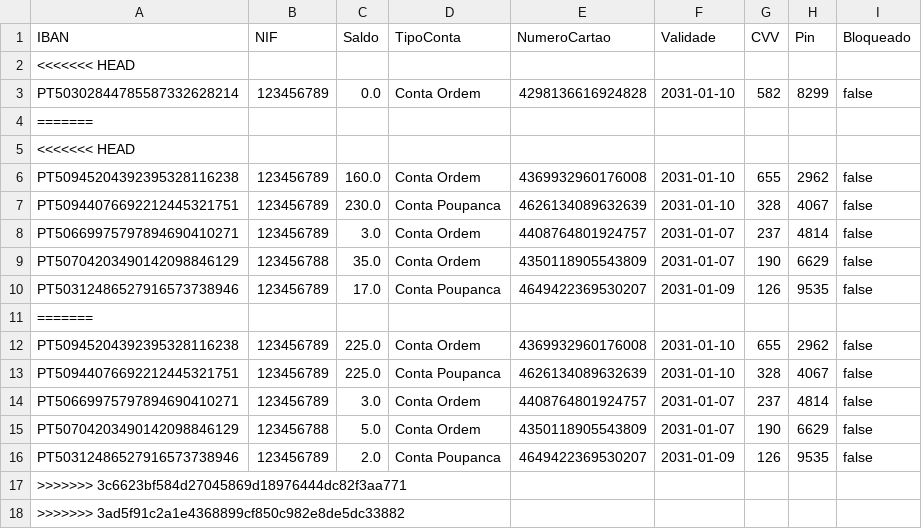
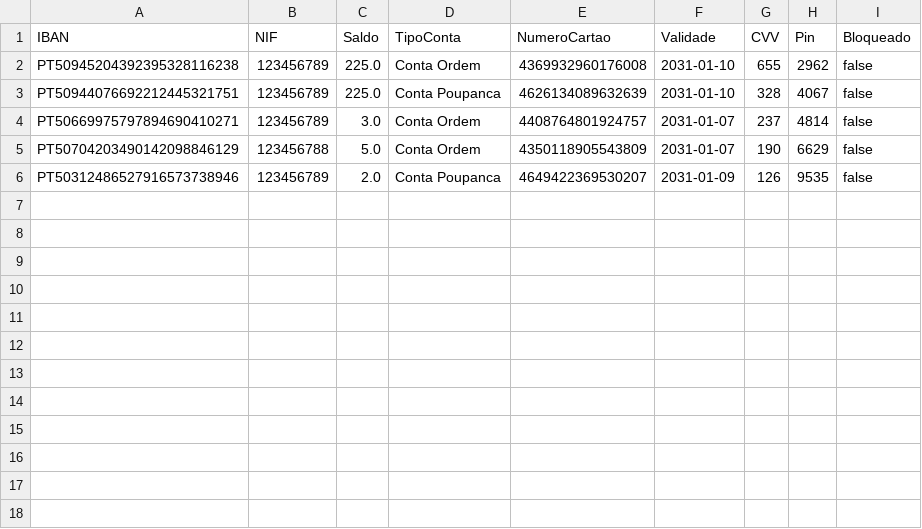
Before and after one commit to DiogoCastanho/Banking_System, a CSV file: contas.csv, drawn as a sheet.

Commit message:
Resolve merge conflict in contas.csv

```diff
--- a/contas.csv
+++ b/contas.csv
@@ -1,12 +1,2 @@
 IBAN,NIF,Saldo,TipoConta,NumeroCartao,Validade,CVV,Pin,Bloqueado
-<<<<<<< HEAD
-PT50302844785587332628214,123456789,0.0,Conta Ordem,4298136616924828,2031-01-10,582,8299,false
-=======
-<<<<<<< HEAD
-PT50945204392395328116238,123456789,160.0,Conta Ordem,4369932960176008,2031-01-10,655,2962,false
-PT50944076692212445321751,123456789,230.0,Conta Poupanca,4626134089632639,2031-01-10,328,4067,false
-PT50669975797894690410271,123456789,3.0,Conta Ordem,4408764801924757,2031-01-07,237,4814,false
-PT50704203490142098846129,123456788,35.0,Conta Ordem,4350118905543809,2031-01-07,190,6629,false
-PT50312486527916573738946,123456789,17.0,Conta Poupanca,4649422369530207,2031-01-09,126,9535,false
-=======
 PT50945204392395328116238,123456789,225.0,Conta Ordem,4369932960176008,2031-01-10,655,2962,false
@@ -16,3 +6 @@ PT50704203490142098846129,123456788,5.0,Conta Ordem,4350118905543809,2031-01-07,
 PT50312486527916573738946,123456789,2.0,Conta Poupanca,4649422369530207,2031-01-09,126,9535,false
->>>>>>> 3c6623bf584d27045869d18976444dc82f3aa771
->>>>>>> 3ad5f91c2a1e4368899cf850c982e8de5dc33882
```
